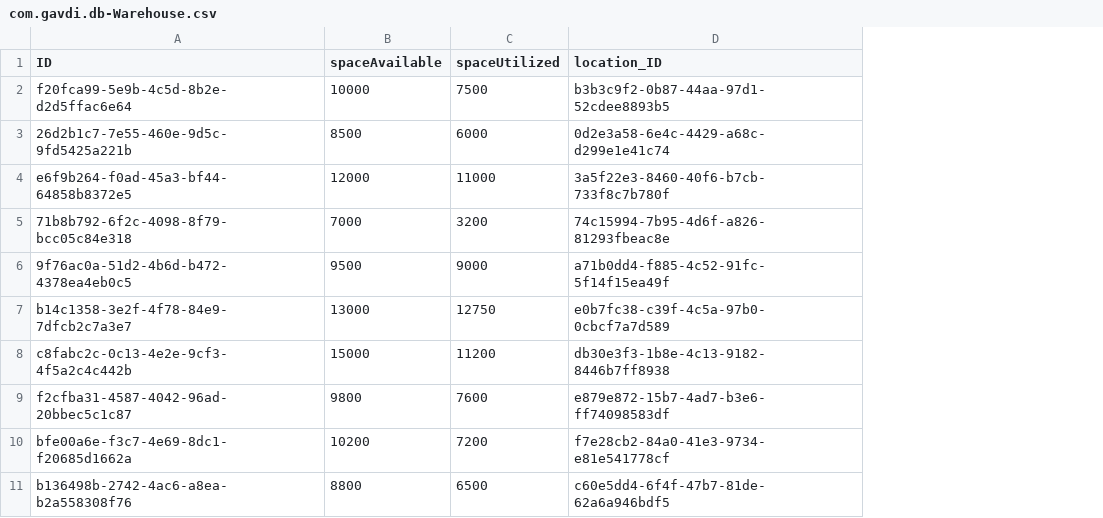
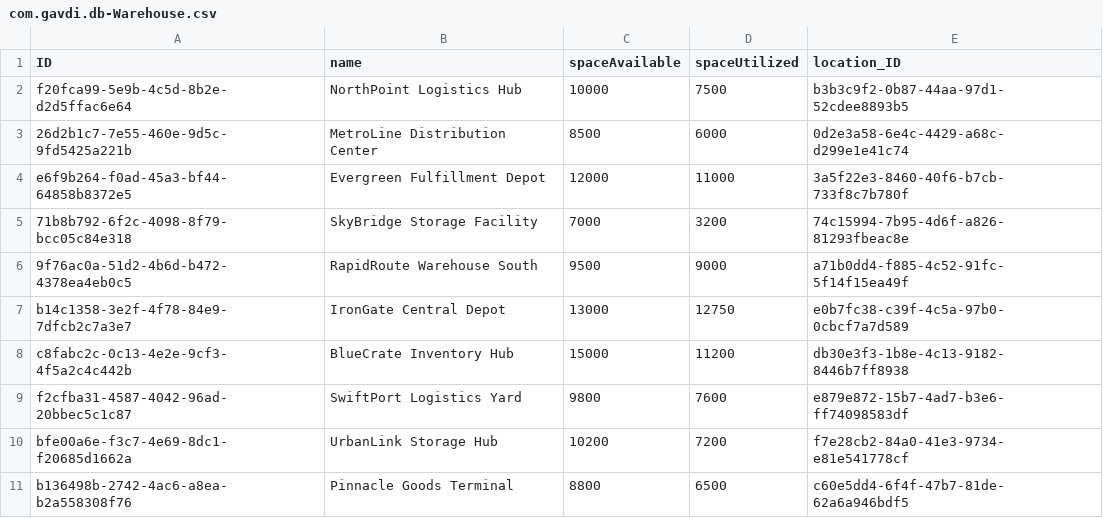
Before and after one commit to memgavdilabs/fioriele_exercise, a CSV file: db/data/com.gavdi.db-Warehouse.csv, drawn as a sheet; the diff names each change by its address in the sheet, - before the commit and + after, or states it on an @@ line.

Commit message:
added name to warehouse and changed association for vendors-products

```diff
--- a/db/data/com.gavdi.db-Warehouse.csv
+++ b/db/data/com.gavdi.db-Warehouse.csv
+column B (name), rows 2-11: NorthPoint Logistics Hub | MetroLine Distribution Center | Evergreen Fulfillment Depot | SkyBridge Storage Facility | RapidRoute Warehouse South | IronGate Central Depot | BlueCrate Inventory Hub | SwiftPort Logistics Yard | UrbanLink Storage Hub | Pinnacle Goods Terminal
```
Also changed, not shown: db/data/com.gavdi.db-Products.csv, 1 other file.
